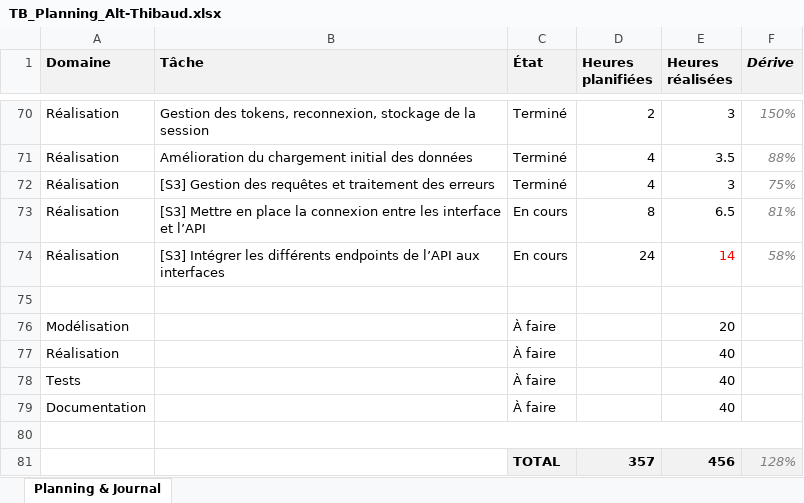
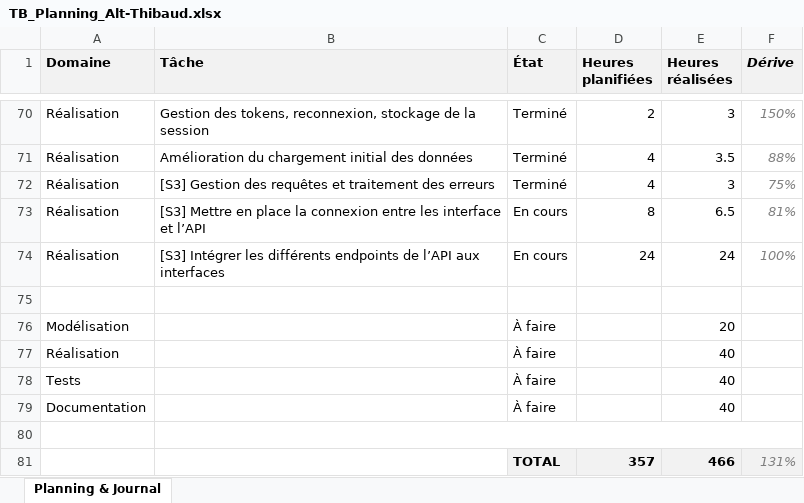
Before and after one commit to weevood/HEIG-MoonFish, an Excel workbook: 2.Documentation/Annexes/TB_Planning_Alt-Thibaud.xlsx, sheet Planning & Journal, drawn as a sheet; only a part is shown, gaps mark what is left out; values as stored, in another font and other column widths than the file's, no borders; conditional formats not drawn; the diff names each change by its address in the sheet, - before the commit and + after, or states it on an @@ line.

```diff
--- a/2.Documentation/Annexes/TB_Planning_Alt-Thibaud.xlsx (sheet Planning & Journal)
+++ b/2.Documentation/Annexes/TB_Planning_Alt-Thibaud.xlsx (sheet Planning & Journal)
-E74 (Heures réalisées): 14
+E74 (Heures réalisées): 24
-E74 text colour: #FF0000
+E74 text colour: black
-F74 (Dérive): 58%
+F74 (Dérive): 100%
-E81 (Heures réalisées): 456
+E81 (Heures réalisées): 466
-F81 (Dérive): 128%
+F81 (Dérive): 131%
```
Also changed, not shown: 10 other files.
